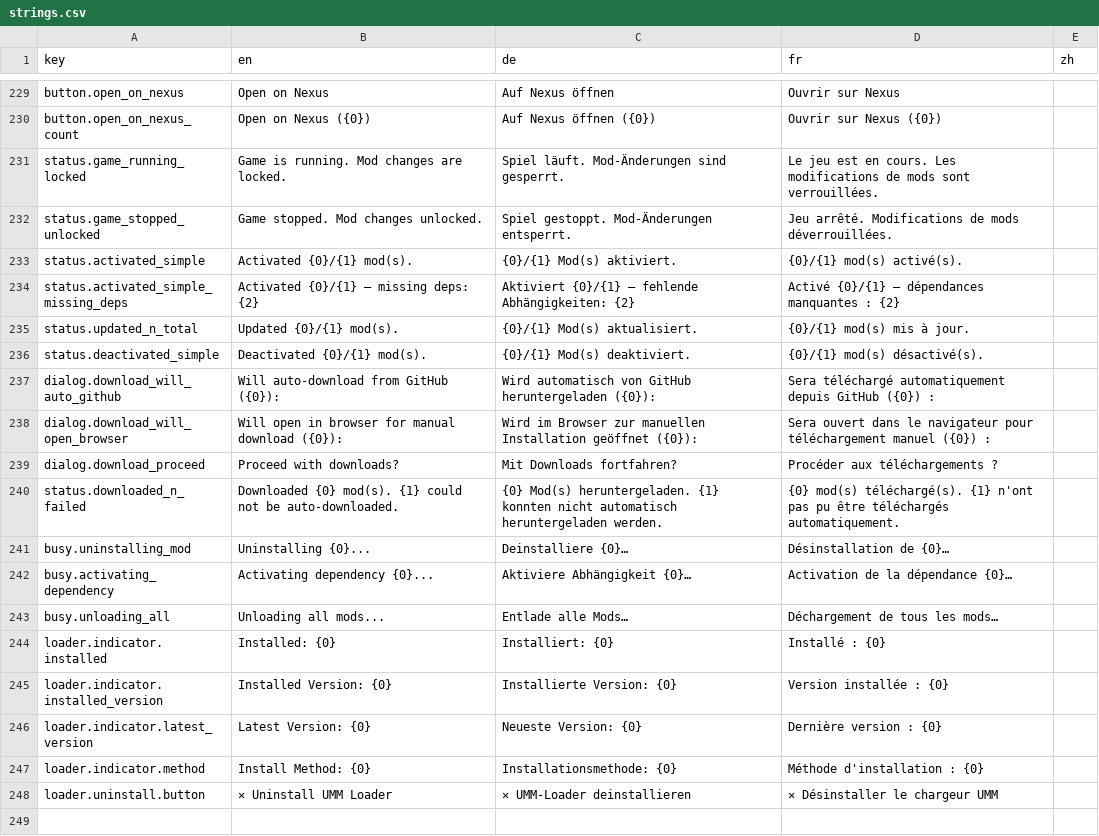
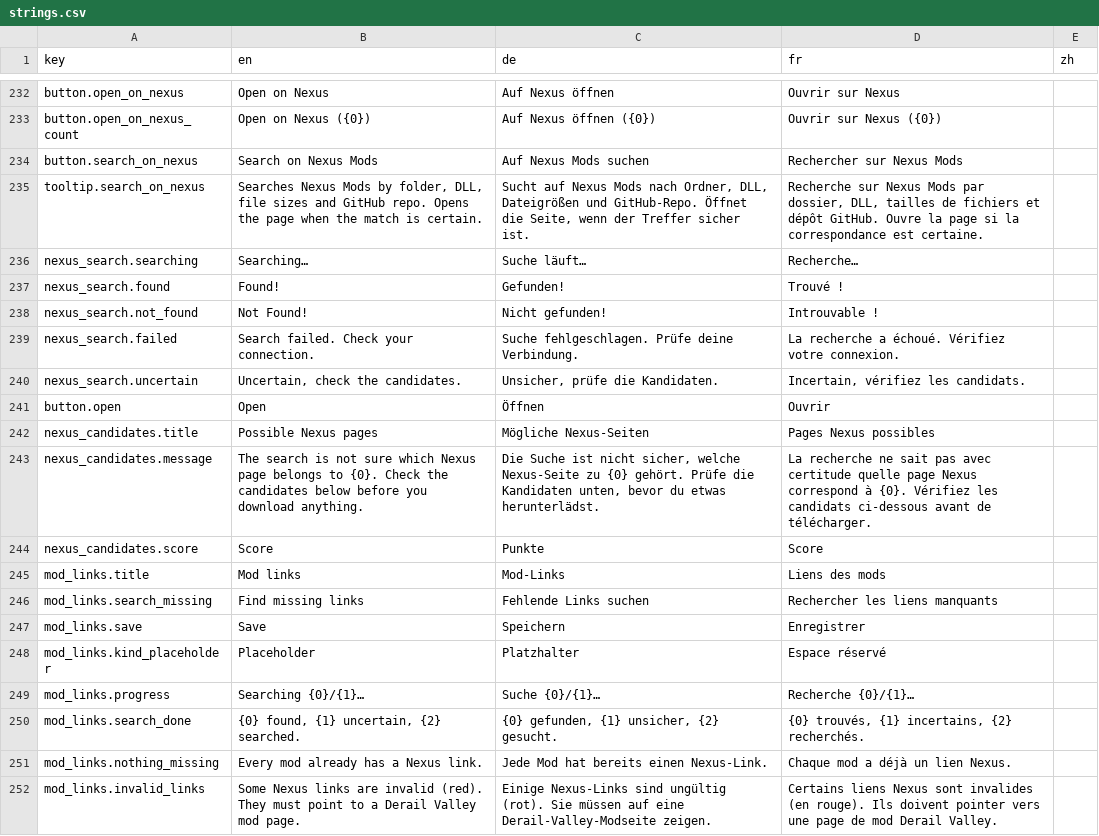
Before and after one commit to Fuggschen/DVModManager, a CSV file: DVModManager/Resources/strings.csv, drawn as a sheet; only a part is shown, gaps mark what is left out; the shorter side is filled out with more unchanged rows; the diff covers the shown part only.

```diff
--- a/DVModManager/Resources/strings.csv
+++ b/DVModManager/Resources/strings.csv
@@ -230 +233,20 @@ button.open_on_nexus,Open on Nexus,Auf Nexus öffnen,Ouvrir sur Nexus,
 button.open_on_nexus_count,Open on Nexus ({0}),Auf Nexus öffnen ({0}),Ouvrir sur Nexus ({0}),
+button.search_on_nexus,Search on Nexus Mods,Auf Nexus Mods suchen,Rechercher sur Nexus Mods,
+tooltip.search_on_nexus,"Searches Nexus Mods by folder, DLL, file sizes and GitHub repo. Opens the page when the match is certain.","Sucht auf Nexus Mods nach Ordner, DLL, Dateigrößen und GitHub-Repo. Öffnet die Seite, wenn der Treffer sicher ist.","Recherche sur Nexus Mods par dossier, DLL, tailles de fichiers et dépôt GitHub. Ouvre la page si la correspondance est certaine.",
+nexus_search.searching,Searching…,Suche läuft…,Recherche…,
+nexus_search.found,Found!,Gefunden!,Trouvé !,
+nexus_search.not_found,Not Found!,Nicht gefunden!,Introuvable !,
+nexus_search.failed,Search failed. Check your connection.,Suche fehlgeschlagen. Prüfe deine Verbindung.,La recherche a échoué. Vérifiez votre connexion.,
+nexus_search.uncertain,"Uncertain, check the candidates.","Unsicher, prüfe die Kandidaten.","Incertain, vérifiez les candidats.",
+button.open,Open,Öffnen,Ouvrir,
+nexus_candidates.title,Possible Nexus pages,Mögliche Nexus-Seiten,Pages Nexus possibles,
+nexus_candidates.message,"The search is not sure which Nexus page belongs to {0}. Check the candidates below before you download anything.","Die Suche ist nicht sicher, welche Nexus-Seite zu {0} gehört. Prüfe die Kandidaten unten, bevor du etwas herunterlädst.","La recherche ne sait pas avec certitude quelle page Nexus correspond à {0}. Vérifiez les candidats ci-dessous avant de télécharger.",
+nexus_candidates.score,Score,Punkte,Score,
+mod_links.title,Mod links,Mod-Links,Liens des mods,
+mod_links.search_missing,Find missing links,Fehlende Links suchen,Rechercher les liens manquants,
+mod_links.save,Save,Speichern,Enregistrer,
+mod_links.kind_placeholder,Placeholder,Platzhalter,Espace réservé,
+mod_links.progress,Searching {0}/{1}…,Suche {0}/{1}…,Recherche {0}/{1}…,
+mod_links.search_done,"{0} found, {1} uncertain, {2} searched.","{0} gefunden, {1} unsicher, {2} gesucht.","{0} trouvés, {1} incertains, {2} recherchés.",
+mod_links.nothing_missing,Every mod already has a Nexus link.,Jede Mod hat bereits einen Nexus-Link.,Chaque mod a déjà un lien Nexus.,
+mod_links.invalid_links,Some Nexus links are invalid (red). They must point to a Derail Valley mod page.,Einige Nexus-Links sind ungültig (rot). Sie müssen auf eine Derail-Valley-Modseite zeigen.,Certains liens Nexus sont invalides (en rouge). Ils doivent pointer vers une page de mod Derail Valley.,
```
Also changed, not shown: 20 added rows elsewhere in this file, 39 other files.
